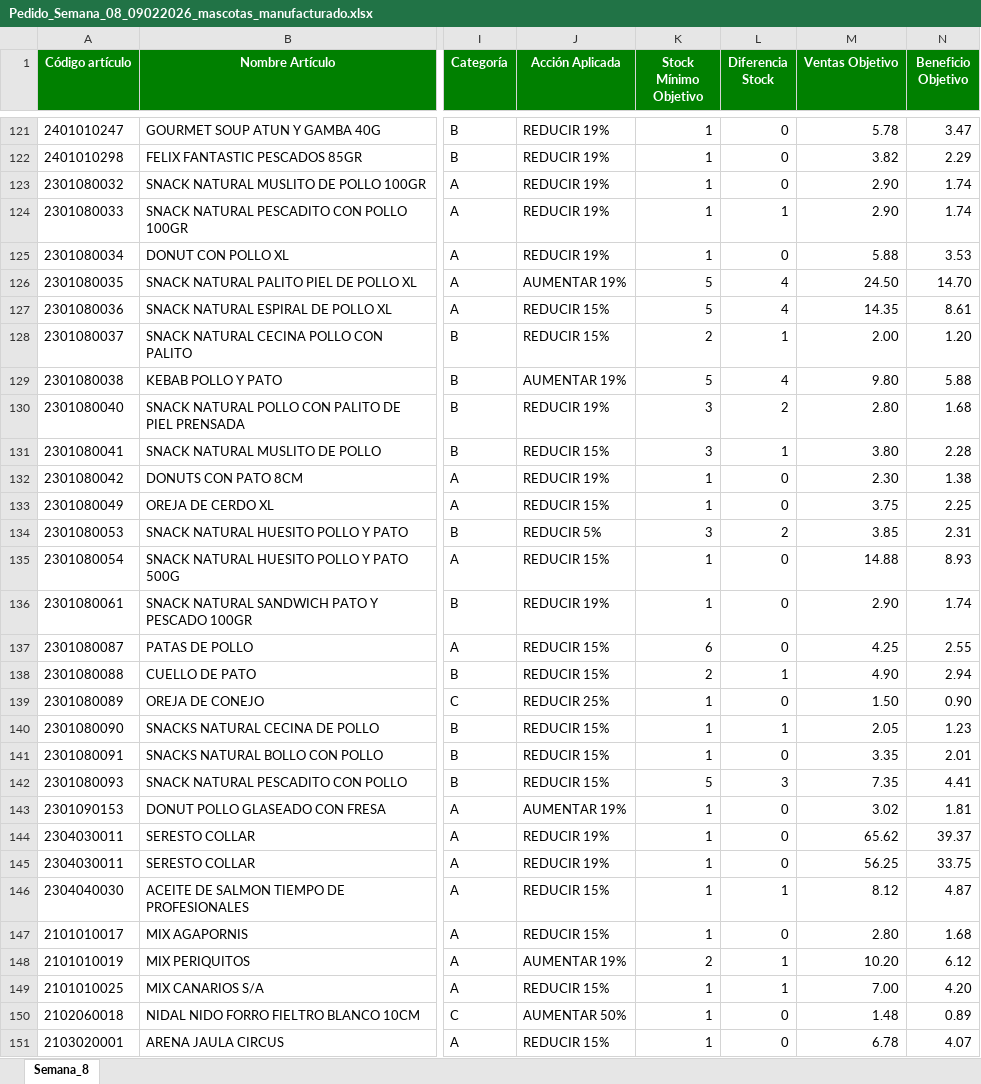
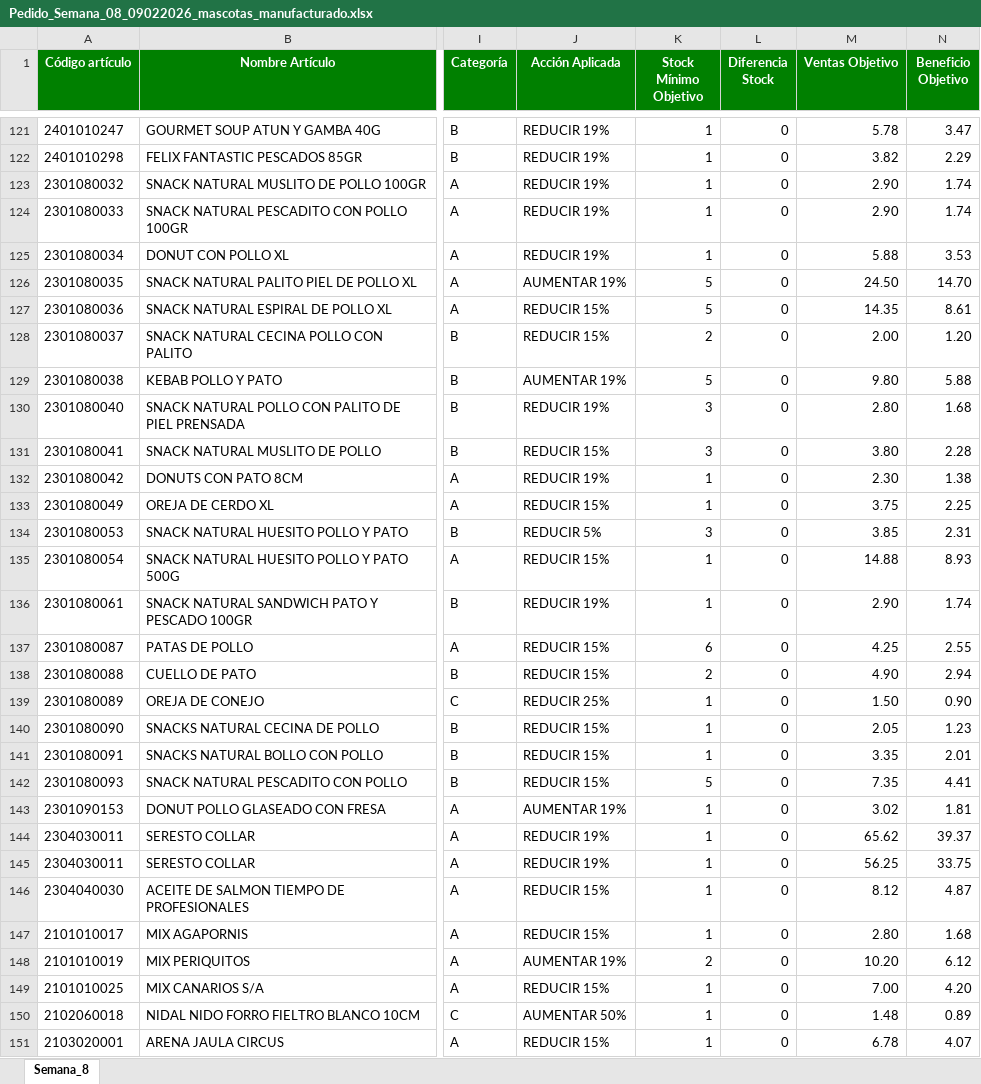
Before and after one commit to idalonso123/SPA, an Excel workbook: data/output/Pedido_Semana_08_09022026_mascotas_manufacturado.xlsx, sheet Semana_8, drawn as a sheet; only a part is shown, gaps mark what is left out; values as stored, in another font and other column widths than the file's, no borders; the diff covers the shown part only; the diff names each change by its address in the sheet, - before the commit and + after, or states it on an @@ line.

```diff
--- a/data/output/Pedido_Semana_08_09022026_mascotas_manufacturado.xlsx (sheet Semana_8)
+++ b/data/output/Pedido_Semana_08_09022026_mascotas_manufacturado.xlsx (sheet Semana_8)
-L124 (Diferencia Stock): 1
+L124 (Diferencia Stock): 0
-L126:L127 (Diferencia Stock): 4
+L126:L127 (Diferencia Stock): 0
-L128 (Diferencia Stock): 1
+L128 (Diferencia Stock): 0
-L129 (Diferencia Stock): 4
+L129 (Diferencia Stock): 0
-L130 (Diferencia Stock): 2
+L130 (Diferencia Stock): 0
-L131 (Diferencia Stock): 1
+L131 (Diferencia Stock): 0
-L134 (Diferencia Stock): 2
+L134 (Diferencia Stock): 0
-L138 (Diferencia Stock): 1
+L138 (Diferencia Stock): 0
-L140 (Diferencia Stock): 1
+L140 (Diferencia Stock): 0
-L142 (Diferencia Stock): 3
+L142 (Diferencia Stock): 0
-L146 (Diferencia Stock): 1
+L146 (Diferencia Stock): 0
-L148:L149 (Diferencia Stock): 1
+L148:L149 (Diferencia Stock): 0
```
Also changed, not shown: 38 edited cells elsewhere in this sheet, data/output/Pedido_Semana_08_09022026_deco_exterior.xlsx, data/output/Pedido_Semana_08_09022026_interior.xlsx, 24 other files.
